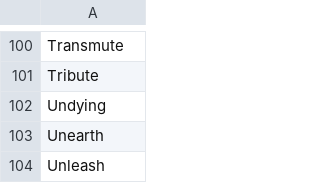
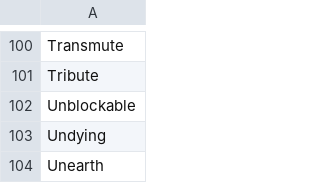
Before and after one commit to bahelms/mtg_web_game, a CSV file: db/keyword_abilities.csv, drawn as a sheet; only a part is shown, gaps mark what is left out; the shorter side is filled out with more unchanged rows; the diff names each change by its address in the sheet, - before the commit and + after, or states it on an @@ line.

```diff
--- a/db/keyword_abilities.csv
+++ b/db/keyword_abilities.csv
+row 102: Unblockable
```
Also changed, not shown: lib/tasks/data/2015_core_set.csv, 2 other files.
